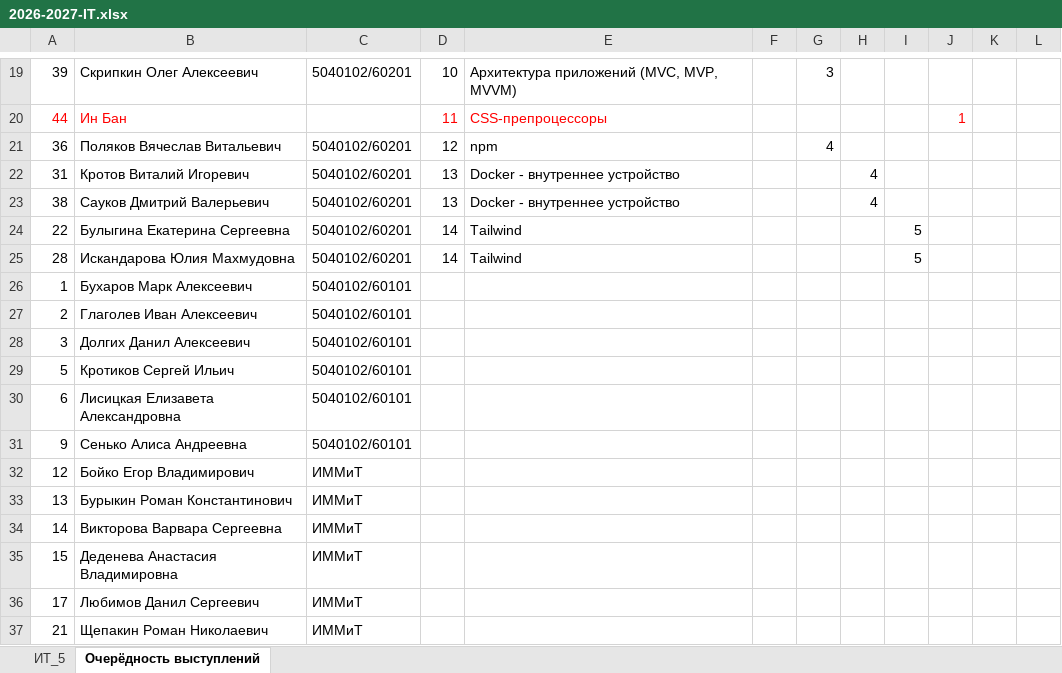
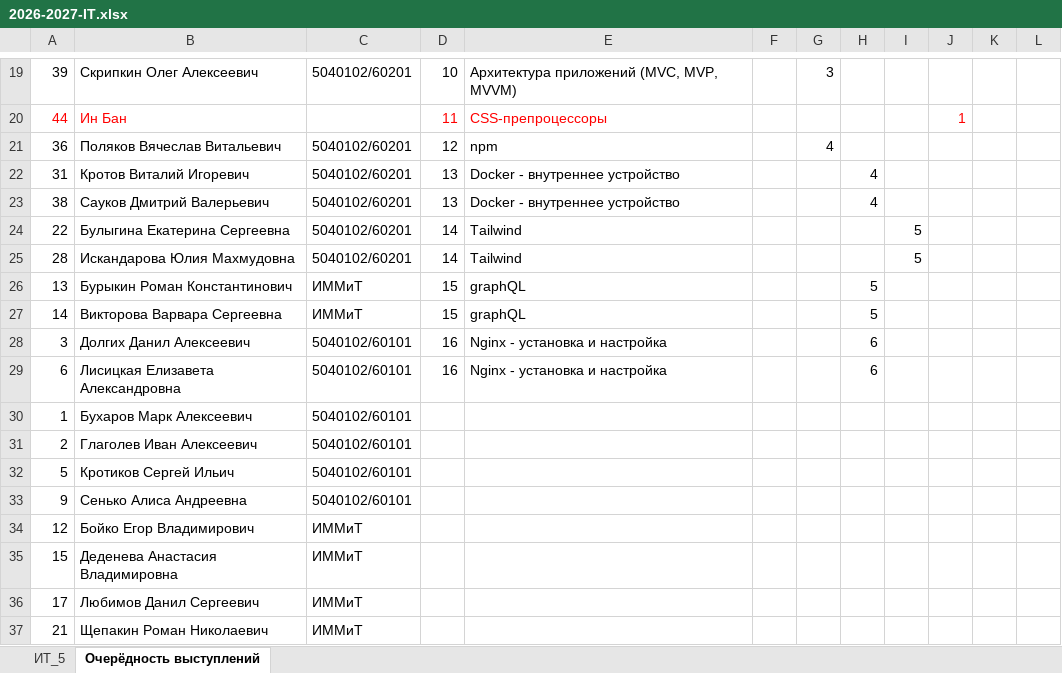
Before and after one commit to CH-ris-CH/it-2026, an Excel workbook: 2026-2027-IT.xlsx, sheet Очерёдность выступлений, drawn as a sheet; only a part is shown, gaps mark what is left out; values as stored, in another font and other column widths than the file's, no borders; removed rows and columns are numbered as before the commit, all else as after; the diff names each change by its address in the sheet, - before the commit and + after, or states it on an @@ line.

Commit message:
Add files via upload

```diff
--- a/2026-2027-IT.xlsx (sheet Очерёдность выступлений)
+++ b/2026-2027-IT.xlsx (sheet Очерёдность выступлений)
+row 26: 13 | Бурыкин Роман Константинович | ИММиТ | 15 | graphQL |  |  | 5
+row 27: 14 | Викторова Варвара Сергеевна | ИММиТ | 15 | graphQL |  |  | 5
+row 28: 3 | Долгих Данил Алексеевич | 5040102/60101 | 16 | Nginx - установка и настройка |  |  | 6
+row 29: 6 | Лисицкая Елизавета Александровна | 5040102/60101 | 16 | Nginx - установка и настройка |  |  | 6
-row 28: 3 | Долгих Данил Алексеевич | 5040102/60101
-row 30: 6 | Лисицкая Елизавета Александровна | 5040102/60101
-row 33: 13 | Бурыкин Роман Константинович | ИММиТ
-row 34: 14 | Викторова Варвара Сергеевна | ИММиТ
```
Also changed, not shown: sheet ИТ_5.
